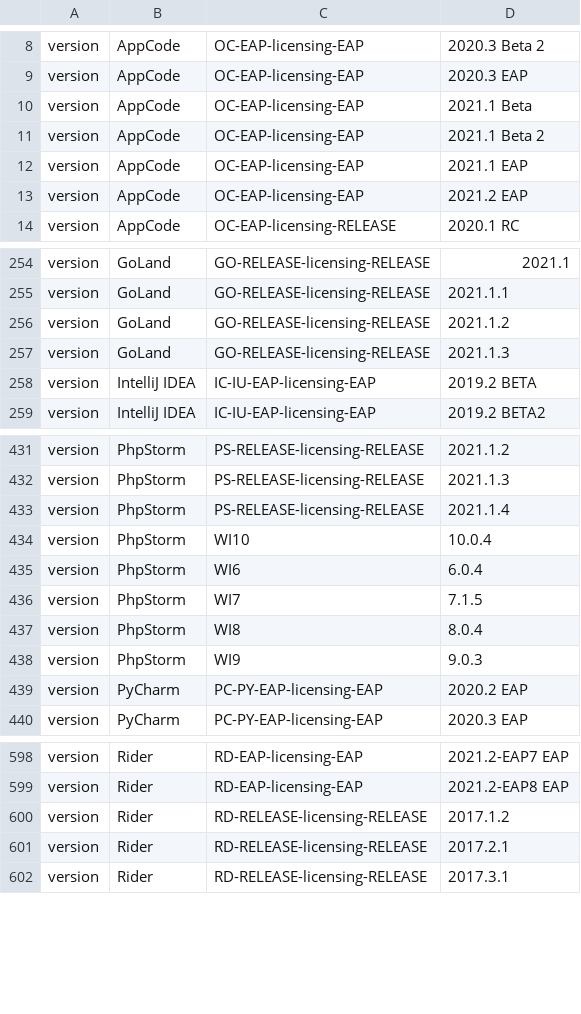
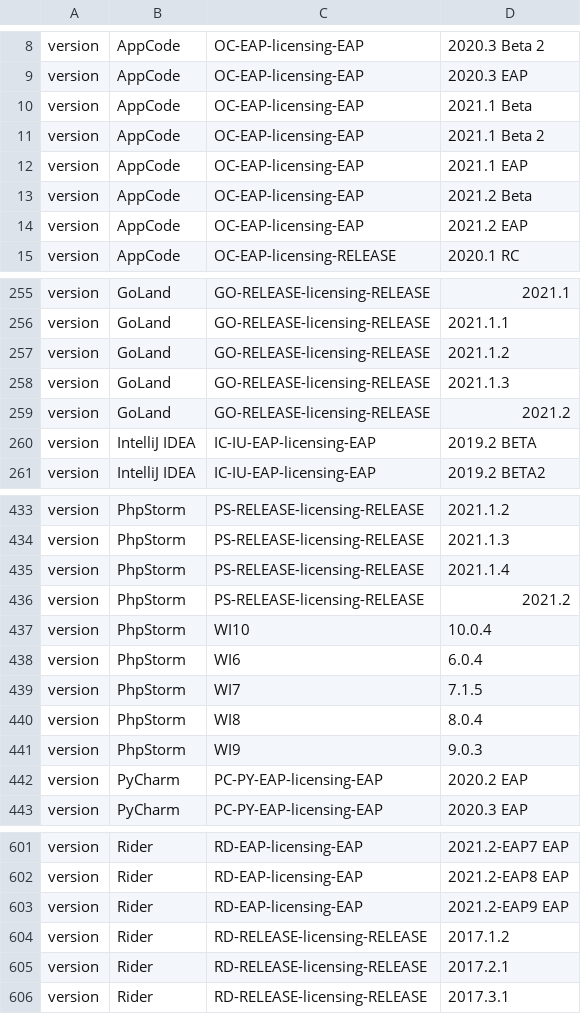
Before and after one commit to gentoo-mirror/2xsaiko, a TSV file: _util/state/updates.tsv, drawn as a sheet; only a part is shown, gaps mark what is left out.

Commit message:
Auto updates - Sun 01 Aug 2021 23:23:11 CEST

```diff
--- a/_util/state/updates.tsv
+++ b/_util/state/updates.tsv
@@ -12,2 +12,3 @@ version	AppCode	OC-EAP-licensing-EAP	2021.1 Beta 2
 version	AppCode	OC-EAP-licensing-EAP	2021.1 EAP
+version	AppCode	OC-EAP-licensing-EAP	2021.2 Beta
 version	AppCode	OC-EAP-licensing-EAP	2021.2 EAP
@@ -257,2 +258,3 @@ version	GoLand	GO-RELEASE-licensing-RELEASE	2021.1.2
 version	GoLand	GO-RELEASE-licensing-RELEASE	2021.1.3
+version	GoLand	GO-RELEASE-licensing-RELEASE	2021.2
 version	IntelliJ IDEA	IC-IU-EAP-licensing-EAP	2019.2 BETA
@@ -433,2 +435,3 @@ version	PhpStorm	PS-RELEASE-licensing-RELEASE	2021.1.3
 version	PhpStorm	PS-RELEASE-licensing-RELEASE	2021.1.4
+version	PhpStorm	PS-RELEASE-licensing-RELEASE	2021.2
 version	PhpStorm	WI10	10.0.4
@@ -599,2 +602,3 @@ version	Rider	RD-EAP-licensing-EAP	2021.2-EAP7 EAP
 version	Rider	RD-EAP-licensing-EAP	2021.2-EAP8 EAP
+version	Rider	RD-EAP-licensing-EAP	2021.2-EAP9 EAP
 version	Rider	RD-RELEASE-licensing-RELEASE	2017.1.2
```
